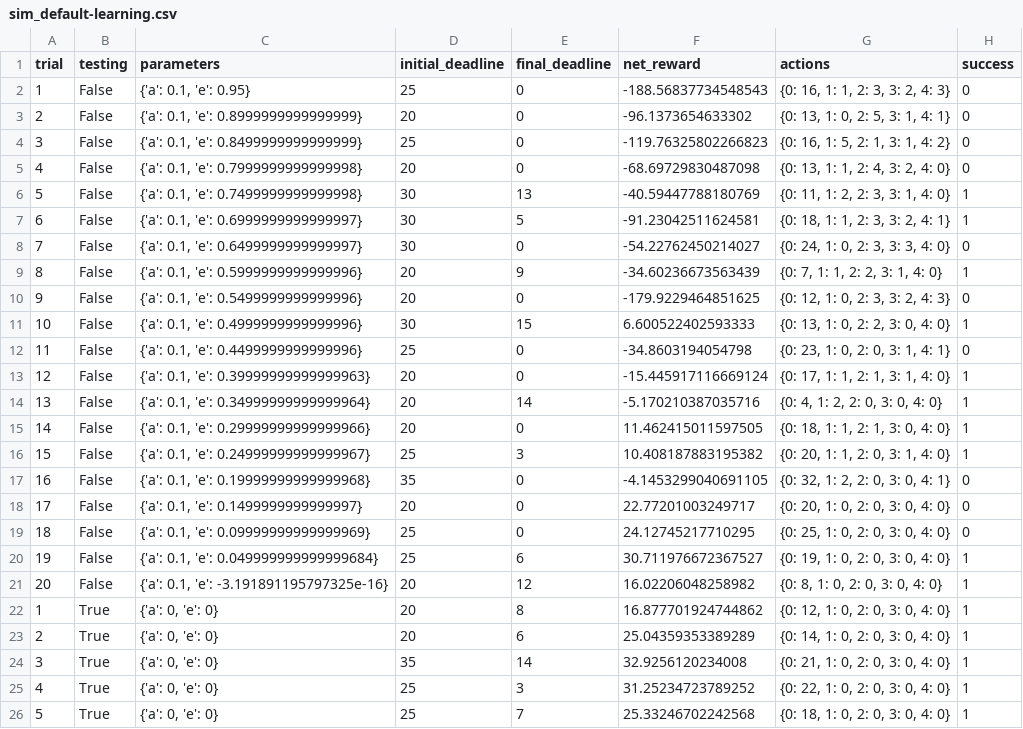
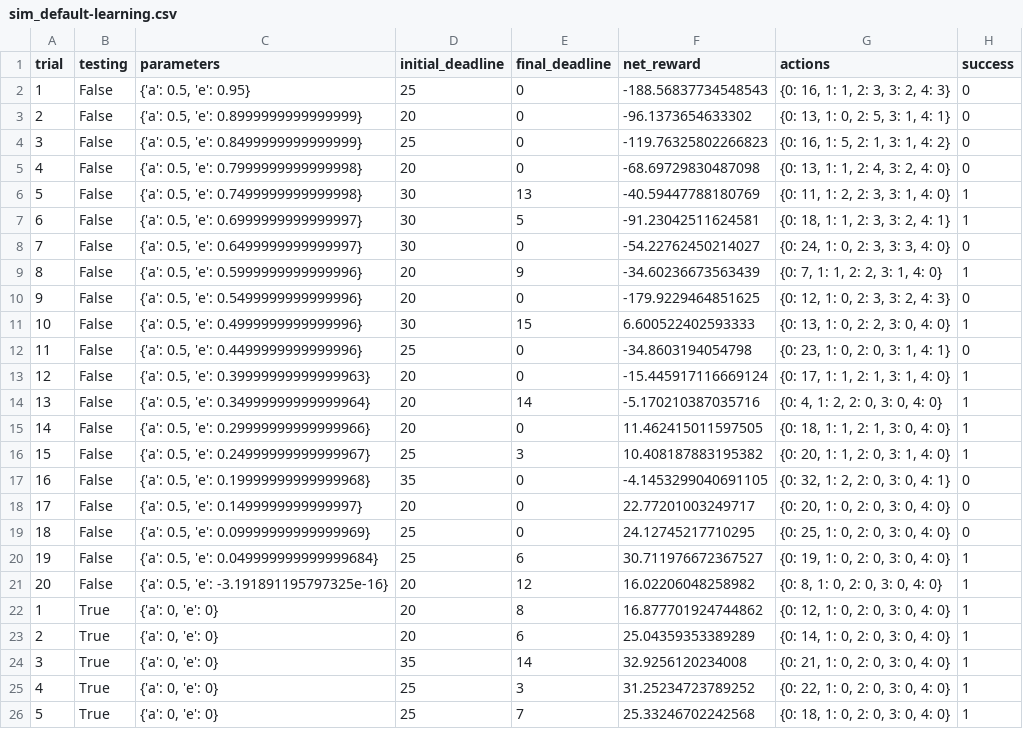
Before and after one commit to Selim78/machine-learning, a CSV file: projects/smartcab/logs/sim_default-learning.csv, drawn as a sheet; only a part is shown.

```diff
--- a/projects/smartcab/logs/sim_default-learning.csv
+++ b/projects/smartcab/logs/sim_default-learning.csv
@@ -1,22 +1,22 @@
 trial,testing,parameters,initial_deadline,final_deadline,net_reward,actions,success
-1,False,"{'a': 0.1, 'e': 0.95}",25,0,-188.56837734548543,"{0: 16, 1: 1, 2: 3, 3: 2, 4: 3}",0
-2,False,"{'a': 0.1, 'e': 0.8999999999999999}",20,0,-96.1373654633302,"{0: 13, 1: 0, 2: 5, 3: 1, 4: 1}",0
-3,False,"{'a': 0.1, 'e': 0.8499999999999999}",25,0,-119.76325802266823,"{0: 16, 1: 5, 2: 1, 3: 1, 4: 2}",0
-4,False,"{'a': 0.1, 'e': 0.7999999999999998}",20,0,-68.69729830487098,"{0: 13, 1: 1, 2: 4, 3: 2, 4: 0}",0
-5,False,"{'a': 0.1, 'e': 0.7499999999999998}",30,13,-40.59447788180769,"{0: 11, 1: 2, 2: 3, 3: 1, 4: 0}",1
-6,False,"{'a': 0.1, 'e': 0.6999999999999997}",30,5,-91.23042511624581,"{0: 18, 1: 1, 2: 3, 3: 2, 4: 1}",1
-7,False,"{'a': 0.1, 'e': 0.6499999999999997}",30,0,-54.22762450214027,"{0: 24, 1: 0, 2: 3, 3: 3, 4: 0}",0
-8,False,"{'a': 0.1, 'e': 0.5999999999999996}",20,9,-34.60236673563439,"{0: 7, 1: 1, 2: 2, 3: 1, 4: 0}",1
-9,False,"{'a': 0.1, 'e': 0.5499999999999996}",20,0,-179.9229464851625,"{0: 12, 1: 0, 2: 3, 3: 2, 4: 3}",0
-10,False,"{'a': 0.1, 'e': 0.4999999999999996}",30,15,6.600522402593333,"{0: 13, 1: 0, 2: 2, 3: 0, 4: 0}",1
-11,False,"{'a': 0.1, 'e': 0.4499999999999996}",25,0,-34.8603194054798,"{0: 23, 1: 0, 2: 0, 3: 1, 4: 1}",0
-12,False,"{'a': 0.1, 'e': 0.39999999999999963}",20,0,-15.445917116669124,"{0: 17, 1: 1, 2: 1, 3: 1, 4: 0}",1
-13,False,"{'a': 0.1, 'e': 0.34999999999999964}",20,14,-5.170210387035716,"{0: 4, 1: 2, 2: 0, 3: 0, 4: 0}",1
-14,False,"{'a': 0.1, 'e': 0.29999999999999966}",20,0,11.462415011597505,"{0: 18, 1: 1, 2: 1, 3: 0, 4: 0}",1
-15,False,"{'a': 0.1, 'e': 0.24999999999999967}",25,3,10.408187883195382,"{0: 20, 1: 1, 2: 0, 3: 1, 4: 0}",1
-16,False,"{'a': 0.1, 'e': 0.19999999999999968}",35,0,-4.1453299040691105,"{0: 32, 1: 2, 2: 0, 3: 0, 4: 1}",0
-17,False,"{'a': 0.1, 'e': 0.1499999999999997}",20,0,22.77201003249717,"{0: 20, 1: 0, 2: 0, 3: 0, 4: 0}",0
-18,False,"{'a': 0.1, 'e': 0.09999999999999969}",25,0,24.12745217710295,"{0: 25, 1: 0, 2: 0, 3: 0, 4: 0}",0
-19,False,"{'a': 0.1, 'e': 0.049999999999999684}",25,6,30.711976672367527,"{0: 19, 1: 0, 2: 0, 3: 0, 4: 0}",1
-20,False,"{'a': 0.1, 'e': -3.191891195797325e-16}",20,12,16.02206048258982,"{0: 8, 1: 0, 2: 0, 3: 0, 4: 0}",1
+1,False,"{'a': 0.5, 'e': 0.95}",25,0,-188.56837734548543,"{0: 16, 1: 1, 2: 3, 3: 2, 4: 3}",0
+2,False,"{'a': 0.5, 'e': 0.8999999999999999}",20,0,-96.1373654633302,"{0: 13, 1: 0, 2: 5, 3: 1, 4: 1}",0
+3,False,"{'a': 0.5, 'e': 0.8499999999999999}",25,0,-119.76325802266823,"{0: 16, 1: 5, 2: 1, 3: 1, 4: 2}",0
+4,False,"{'a': 0.5, 'e': 0.7999999999999998}",20,0,-68.69729830487098,"{0: 13, 1: 1, 2: 4, 3: 2, 4: 0}",0
+5,False,"{'a': 0.5, 'e': 0.7499999999999998}",30,13,-40.59447788180769,"{0: 11, 1: 2, 2: 3, 3: 1, 4: 0}",1
+6,False,"{'a': 0.5, 'e': 0.6999999999999997}",30,5,-91.23042511624581,"{0: 18, 1: 1, 2: 3, 3: 2, 4: 1}",1
+7,False,"{'a': 0.5, 'e': 0.6499999999999997}",30,0,-54.22762450214027,"{0: 24, 1: 0, 2: 3, 3: 3, 4: 0}",0
+8,False,"{'a': 0.5, 'e': 0.5999999999999996}",20,9,-34.60236673563439,"{0: 7, 1: 1, 2: 2, 3: 1, 4: 0}",1
+9,False,"{'a': 0.5, 'e': 0.5499999999999996}",20,0,-179.9229464851625,"{0: 12, 1: 0, 2: 3, 3: 2, 4: 3}",0
+10,False,"{'a': 0.5, 'e': 0.4999999999999996}",30,15,6.600522402593333,"{0: 13, 1: 0, 2: 2, 3: 0, 4: 0}",1
+11,False,"{'a': 0.5, 'e': 0.4499999999999996}",25,0,-34.8603194054798,"{0: 23, 1: 0, 2: 0, 3: 1, 4: 1}",0
+12,False,"{'a': 0.5, 'e': 0.39999999999999963}",20,0,-15.445917116669124,"{0: 17, 1: 1, 2: 1, 3: 1, 4: 0}",1
+13,False,"{'a': 0.5, 'e': 0.34999999999999964}",20,14,-5.170210387035716,"{0: 4, 1: 2, 2: 0, 3: 0, 4: 0}",1
+14,False,"{'a': 0.5, 'e': 0.29999999999999966}",20,0,11.462415011597505,"{0: 18, 1: 1, 2: 1, 3: 0, 4: 0}",1
+15,False,"{'a': 0.5, 'e': 0.24999999999999967}",25,3,10.408187883195382,"{0: 20, 1: 1, 2: 0, 3: 1, 4: 0}",1
+16,False,"{'a': 0.5, 'e': 0.19999999999999968}",35,0,-4.1453299040691105,"{0: 32, 1: 2, 2: 0, 3: 0, 4: 1}",0
+17,False,"{'a': 0.5, 'e': 0.1499999999999997}",20,0,22.77201003249717,"{0: 20, 1: 0, 2: 0, 3: 0, 4: 0}",0
+18,False,"{'a': 0.5, 'e': 0.09999999999999969}",25,0,24.12745217710295,"{0: 25, 1: 0, 2: 0, 3: 0, 4: 0}",0
+19,False,"{'a': 0.5, 'e': 0.049999999999999684}",25,6,30.711976672367527,"{0: 19, 1: 0, 2: 0, 3: 0, 4: 0}",1
+20,False,"{'a': 0.5, 'e': -3.191891195797325e-16}",20,12,16.02206048258982,"{0: 8, 1: 0, 2: 0, 3: 0, 4: 0}",1
 1,True,"{'a': 0, 'e': 0}",20,8,16.877701924744862,"{0: 12, 1: 0, 2: 0, 3: 0, 4: 0}",1
```
Also changed, not shown: 2 other files.
